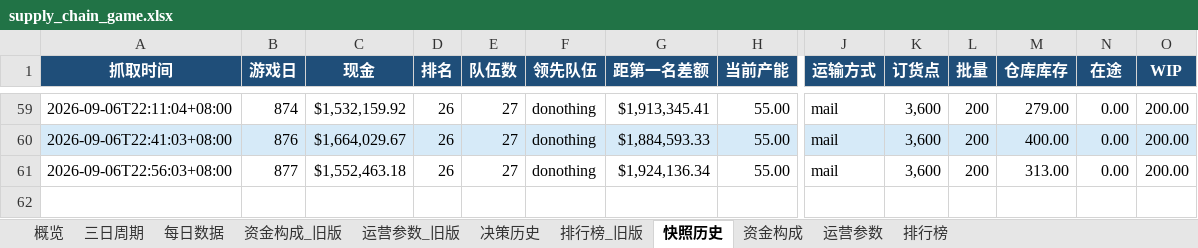
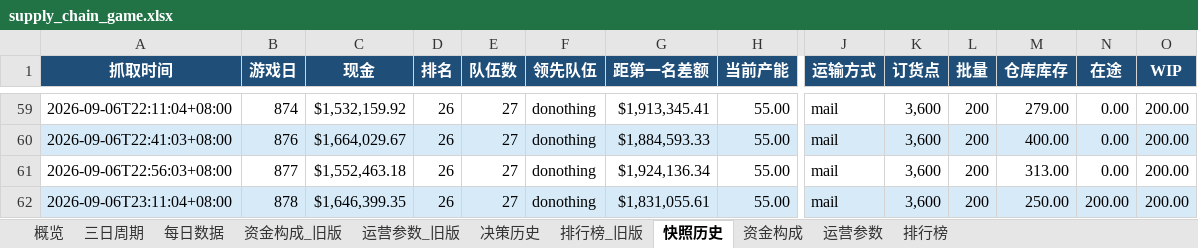
Before and after one commit to Vikotevili/sc-game-tracker, an Excel workbook: data/supply_chain_game.xlsx, sheet 快照历史, drawn as a sheet; only a part is shown, gaps mark what is left out; values as stored, in another font and other column widths than the file's, no borders; rows hold the shown columns only; the diff names each change by its address in the sheet, - before the commit and + after, or states it on an @@ line.

```diff
--- a/data/supply_chain_game.xlsx (sheet 快照历史)
+++ b/data/supply_chain_game.xlsx (sheet 快照历史)
+row 62: 2026-09-06T23:11:04+08:00 | 878 | $1,646,399.35 | 26 | 27 | donothing | $1,831,055.61 | 55.00 | mail | 3,600 | 200 | 250.00 | 200.00 | 200.00
```
Also changed, not shown: sheet 排行榜, sheet 资金构成, sheet 每日数据, sheet 概览, sheet 三日周期, sheet 决策历史.
